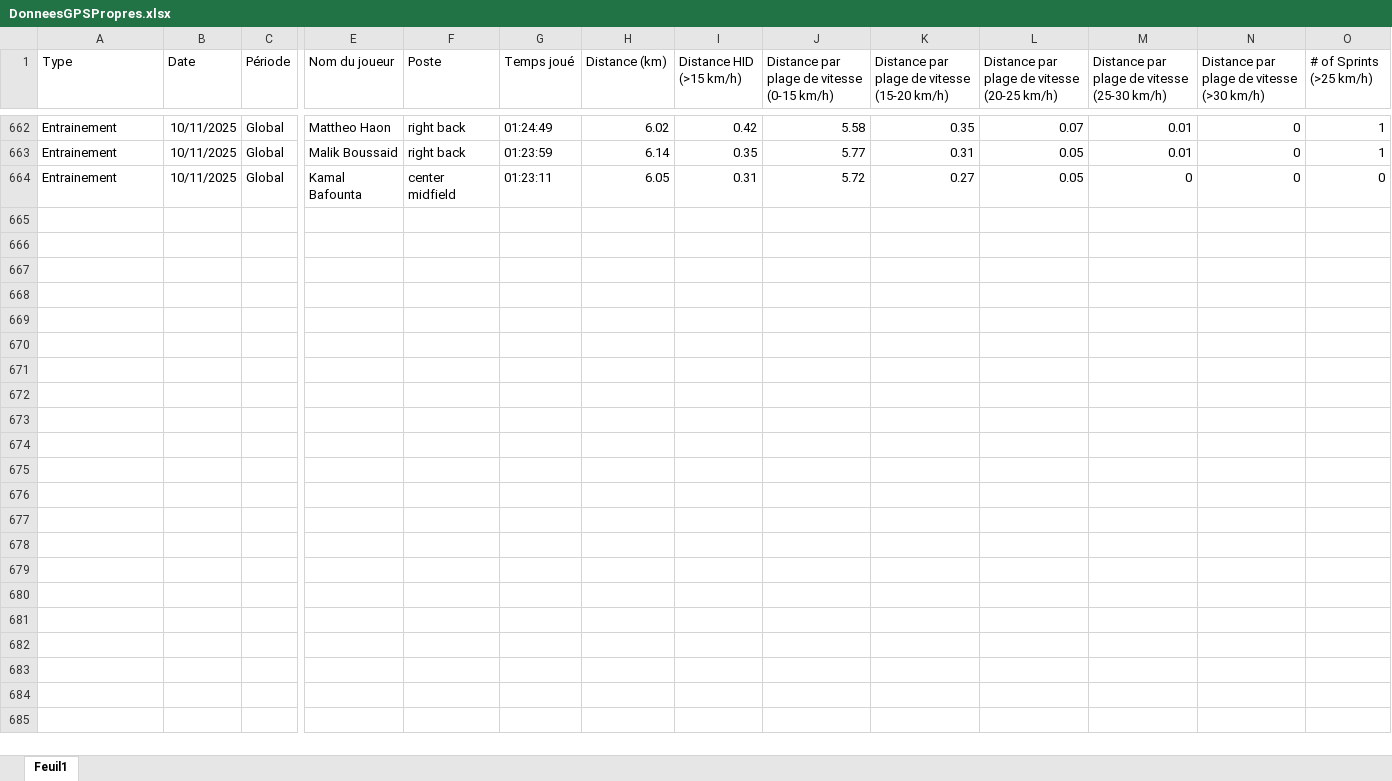
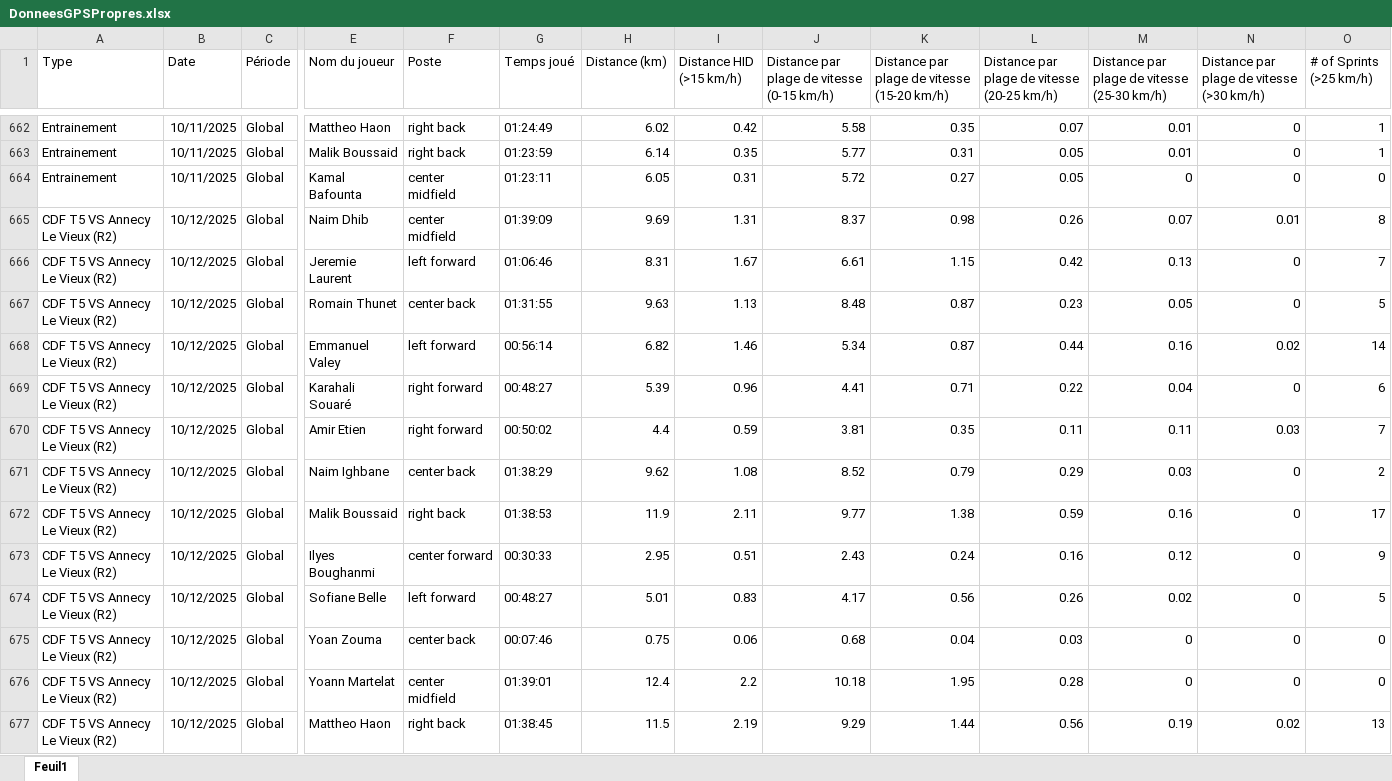
Before and after one commit to Chris15100/lld-app, an Excel workbook: data/DonneesGPSPropres.xlsx, sheet Feuil1, drawn as a sheet; only a part is shown, gaps mark what is left out; values as stored, in another font and other column widths than the file's, no borders; rows hold the shown columns only; the diff names each change by its address in the sheet, - before the commit and + after, or states it on an @@ line.

```diff
--- a/data/DonneesGPSPropres.xlsx (sheet Feuil1)
+++ b/data/DonneesGPSPropres.xlsx (sheet Feuil1)
+row 665: CDF T5 VS Annecy Le Vieux (R2) | 10/12/2025 | Global | Naim Dhib | center midfield | 01:39:09 | 9.69 | 1.31 | 8.37 | 0.98 | 0.26 | 0.07 | 0.01 | 8
+row 666: CDF T5 VS Annecy Le Vieux (R2) | 10/12/2025 | Global | Jeremie Laurent | left forward | 01:06:46 | 8.31 | 1.67 | 6.61 | 1.15 | 0.42 | 0.13 | 0 | 7
+row 667: CDF T5 VS Annecy Le Vieux (R2) | 10/12/2025 | Global | Romain Thunet | center back | 01:31:55 | 9.63 | 1.13 | 8.48 | 0.87 | 0.23 | 0.05 | 0 | 5
+row 668: CDF T5 VS Annecy Le Vieux (R2) | 10/12/2025 | Global | Emmanuel Valey | left forward | 00:56:14 | 6.82 | 1.46 | 5.34 | 0.87 | 0.44 | 0.16 | 0.02 | 14
+row 669: CDF T5 VS Annecy Le Vieux (R2) | 10/12/2025 | Global | Karahali Souaré | right forward | 00:48:27 | 5.39 | 0.96 | 4.41 | 0.71 | 0.22 | 0.04 | 0 | 6
+row 670: CDF T5 VS Annecy Le Vieux (R2) | 10/12/2025 | Global | Amir Etien | right forward | 00:50:02 | 4.4 | 0.59 | 3.81 | 0.35 | 0.11 | 0.11 | 0.03 | 7
+row 671: CDF T5 VS Annecy Le Vieux (R2) | 10/12/2025 | Global | Naim Ighbane | center back | 01:38:29 | 9.62 | 1.08 | 8.52 | 0.79 | 0.29 | 0.03 | 0 | 2
+row 672: CDF T5 VS Annecy Le Vieux (R2) | 10/12/2025 | Global | Malik Boussaid | right back | 01:38:53 | 11.9 | 2.11 | 9.77 | 1.38 | 0.59 | 0.16 | 0 | 17
+row 673: CDF T5 VS Annecy Le Vieux (R2) | 10/12/2025 | Global | Ilyes Boughanmi | center forward | 00:30:33 | 2.95 | 0.51 | 2.43 | 0.24 | 0.16 | 0.12 | 0 | 9
+row 674: CDF T5 VS Annecy Le Vieux (R2) | 10/12/2025 | Global | Sofiane Belle | left forward | 00:48:27 | 5.01 | 0.83 | 4.17 | 0.56 | 0.26 | 0.02 | 0 | 5
+row 675: CDF T5 VS Annecy Le Vieux (R2) | 10/12/2025 | Global | Yoan Zouma | center back | 00:07:46 | 0.75 | 0.06 | 0.68 | 0.04 | 0.03 | 0 | 0 | 0
+row 676: CDF T5 VS Annecy Le Vieux (R2) | 10/12/2025 | Global | Yoann Martelat | center midfield | 01:39:01 | 12.4 | 2.2 | 10.18 | 1.95 | 0.28 | 0 | 0 | 0
+row 677: CDF T5 VS Annecy Le Vieux (R2) | 10/12/2025 | Global | Mattheo Haon | right back | 01:38:45 | 11.5 | 2.19 | 9.29 | 1.44 | 0.56 | 0.19 | 0.02 | 13
```
Also changed, not shown: data/Temps de jeu.xlsx, 1 other file.
